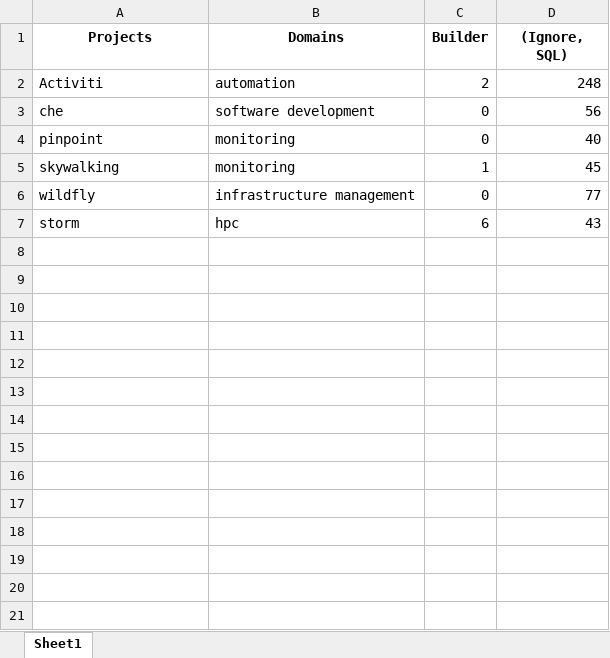
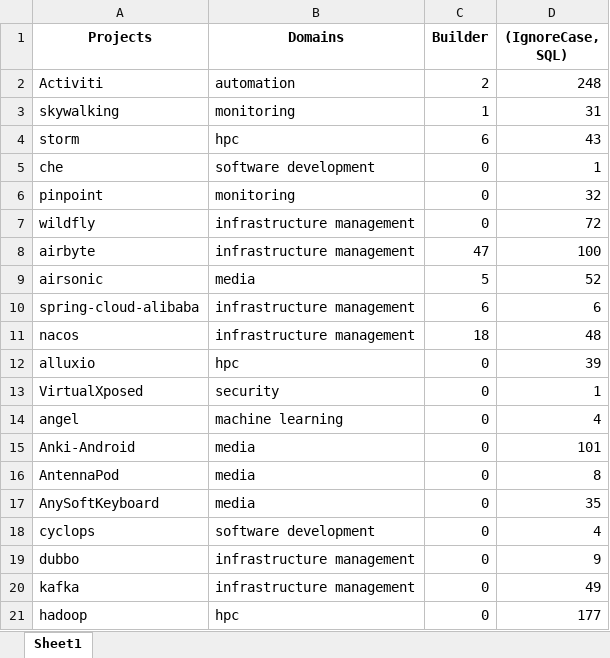
Before and after one commit to gems-uff/db-mining, an Excel workbook: resources/count_sql.xlsx, sheet Sheet1, drawn as a sheet; only a part is shown; values as stored, in another font and other column widths than the file's, no borders; removed rows and columns are numbered as before the commit, all else as after; the diff covers the shown part only; the diff names each change by its address in the sheet, - before the commit and + after, or states it on an @@ line.

```diff
--- a/resources/count_sql.xlsx (sheet Sheet1)
+++ b/resources/count_sql.xlsx (sheet Sheet1)
-D1: (Ignore, SQL)
+D1: (IgnoreCase, SQL)
-row 3: che | software development | 0 | 56
-row 4: pinpoint | monitoring | 0 | 40
-D3 ((IgnoreCase, SQL)): 45
+D3 ((IgnoreCase, SQL)): 31
-row 6: wildfly | infrastructure management | 0 | 77
+row 5: che | software development | 0 | 1
+row 6: pinpoint | monitoring | 0 | 32
+row 7: wildfly | infrastructure management | 0 | 72
+row 8: airbyte | infrastructure management | 47 | 100
+row 9: airsonic | media | 5 | 52
+row 10: spring-cloud-alibaba | infrastructure management | 6 | 6
+row 11: nacos | infrastructure management | 18 | 48
+row 12: alluxio | hpc | 0 | 39
+row 13: VirtualXposed | security | 0 | 1
+row 14: angel | machine learning | 0 | 4
+row 15: Anki-Android | media | 0 | 101
+row 16: AntennaPod | media | 0 | 8
+row 17: AnySoftKeyboard | media | 0 | 35
+row 18: cyclops | software development | 0 | 4
+row 19: dubbo | infrastructure management | 0 | 9
+row 20: kafka | infrastructure management | 0 | 49
+row 21: hadoop | hpc | 0 | 177
```
Also changed, not shown: 302 added rows elsewhere in this sheet, resources/count_implementation.xlsx, resources/count_implementation_rate.xlsx, 4 other files.
